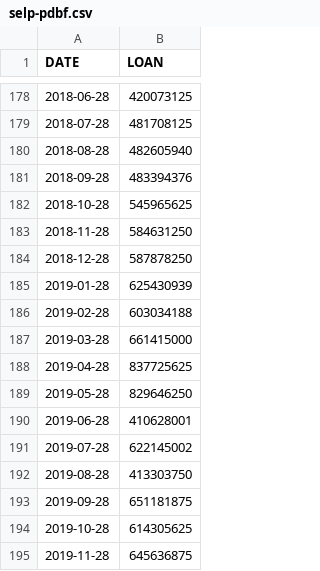
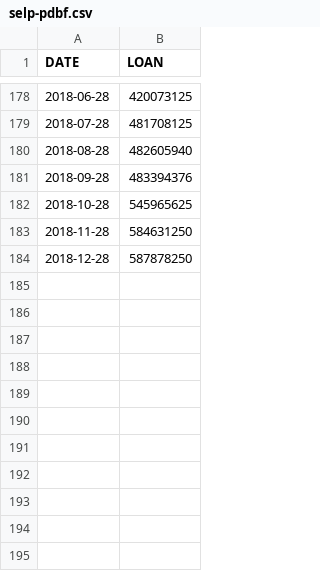
Before and after one commit to FazlyRabbiBD/DENGUE-Forcasting, a CSV file: selp-pdbf.csv, drawn as a sheet; only a part is shown, gaps mark what is left out.

Commit message:
Update selp-pdbf.csv

```diff
--- a/selp-pdbf.csv
+++ b/selp-pdbf.csv
@@ -184,12 +184 @@ DATE,LOAN
 2018-12-28,587878250
-2019-01-28,625430939
-2019-02-28,603034188
-2019-03-28,661415000
-2019-04-28,837725625
-2019-05-28,829646250
-2019-06-28,410628001
-2019-07-28,622145002
-2019-08-28,413303750
-2019-09-28,651181875
-2019-10-28,614305625
-2019-11-28,645636875
```
